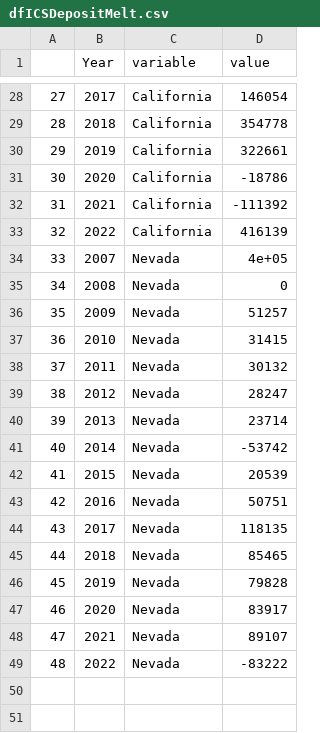
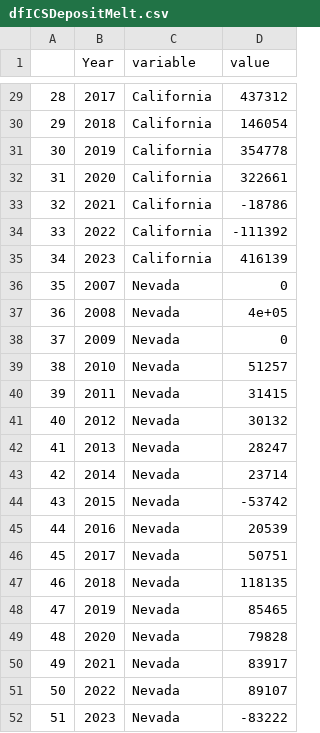
Before and after one commit to dzeke/ColoradoRiverCollaborate, a CSV file: LakeMeadWaterConservationProgramAnalysis/ICS/dfICSDepositMelt.csv, drawn as a sheet; only a part is shown, gaps mark what is left out; addresses are those after the commit; the diff covers the shown part only; the diff names each change by its address in the sheet, - before the commit and + after, or states it on an @@ line.

```diff
--- a/LakeMeadWaterConservationProgramAnalysis/ICS/dfICSDepositMelt.csv
+++ b/LakeMeadWaterConservationProgramAnalysis/ICS/dfICSDepositMelt.csv
@@ column A renumbered between rows 19 and 51 @@
-D29 (value): 146054
+D29 (value): 437312
-D30 (value): 354778
+D30 (value): 146054
-D31 (value): 322661
+D31 (value): 354778
-D32 (value): -18786
+D32 (value): 322661
-D33 (value): -111392
+D33 (value): -18786
-D34 (value): 416139
+D34 (value): -111392
+row 35: 34 | 2023 | California | 416139
-D36 (value): 4e+05
+D36 (value): 0
-D37 (value): 0
+D37 (value): 4e+05
-D38 (value): 51257
+D38 (value): 0
-D39 (value): 31415
+D39 (value): 51257
-D40 (value): 30132
+D40 (value): 31415
-D41 (value): 28247
+D41 (value): 30132
-D42 (value): 23714
+D42 (value): 28247
-D43 (value): -53742
+D43 (value): 23714
-D44 (value): 20539
+D44 (value): -53742
-D45 (value): 50751
+D45 (value): 20539
-D46 (value): 118135
+D46 (value): 50751
-D47 (value): 85465
+D47 (value): 118135
-D48 (value): 79828
+D48 (value): 85465
-D49 (value): 83917
+D49 (value): 79828
-D50 (value): 89107
+D50 (value): 83917
-D51 (value): -83222
+D51 (value): 89107
+row 52: 51 | 2023 | Nevada | -83222
```
Also changed, not shown: 1 added row and 22 edited cells elsewhere in this file, LakeMeadWaterConservationProgramAnalysis/ICS/dfICSDeposit.csv, LakeMeadWaterConservationProgramAnalysis/LakeMeadInflow/dfICSDeposit.csv, 4 other files.
